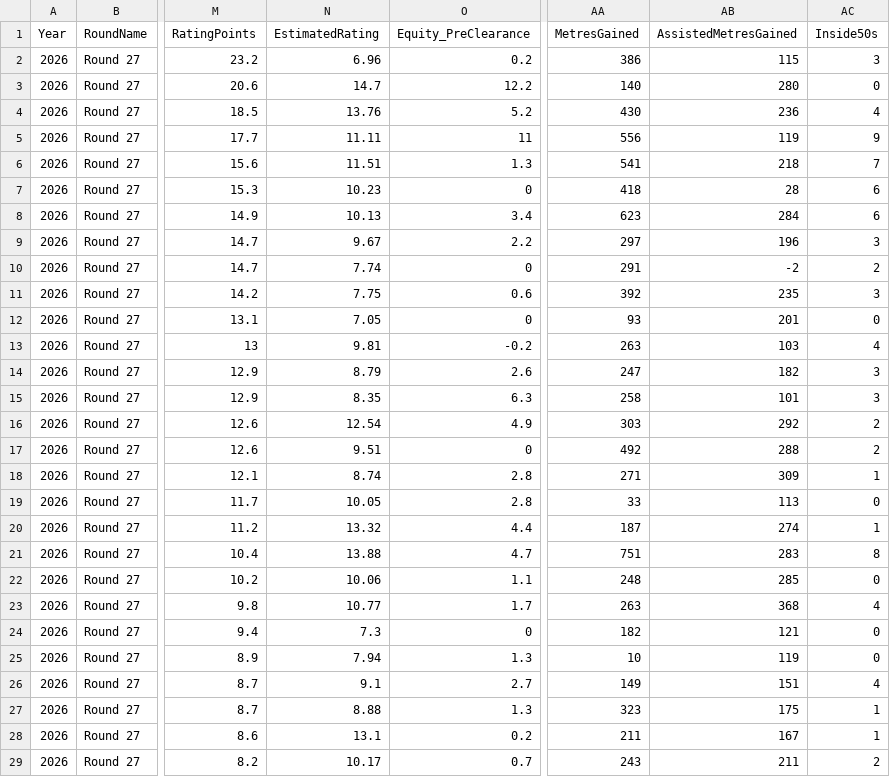
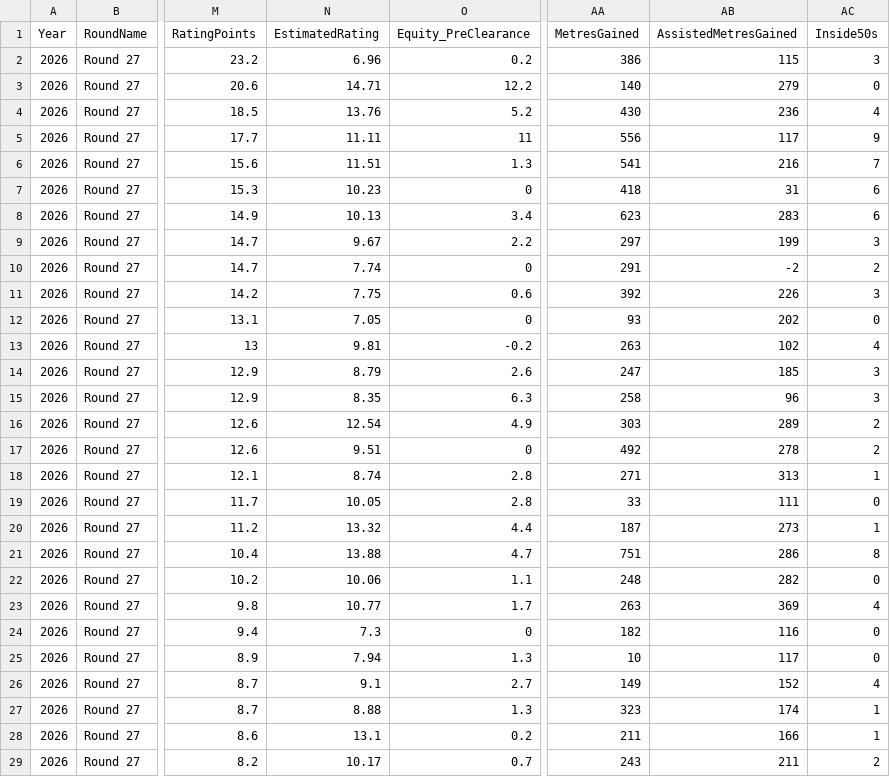
Before and after one commit to justthetipafl-ship-it/JustTheTip, a CSV file: AFL/csv/wheelo_2026_r27.csv, drawn as a sheet; only a part is shown, gaps mark what is left out; the diff covers the shown part only; the diff names each change by its address in the sheet, - before the commit and + after, or states it on an @@ line.

```diff
--- a/AFL/csv/wheelo_2026_r27.csv
+++ b/AFL/csv/wheelo_2026_r27.csv
-N3 (EstimatedRating): 14.7
+N3 (EstimatedRating): 14.71
-AB3 (AssistedMetresGained): 280
+AB3 (AssistedMetresGained): 279
-AB5 (AssistedMetresGained): 119
+AB5 (AssistedMetresGained): 117
-AB6 (AssistedMetresGained): 218
+AB6 (AssistedMetresGained): 216
-AB7 (AssistedMetresGained): 28
+AB7 (AssistedMetresGained): 31
-AB8 (AssistedMetresGained): 284
+AB8 (AssistedMetresGained): 283
-AB9 (AssistedMetresGained): 196
+AB9 (AssistedMetresGained): 199
-AB11 (AssistedMetresGained): 235
+AB11 (AssistedMetresGained): 226
-AB12 (AssistedMetresGained): 201
+AB12 (AssistedMetresGained): 202
-AB13 (AssistedMetresGained): 103
+AB13 (AssistedMetresGained): 102
-AB14 (AssistedMetresGained): 182
+AB14 (AssistedMetresGained): 185
-AB15 (AssistedMetresGained): 101
+AB15 (AssistedMetresGained): 96
-AB16 (AssistedMetresGained): 292
+AB16 (AssistedMetresGained): 289
-AB17 (AssistedMetresGained): 288
+AB17 (AssistedMetresGained): 278
-AB18 (AssistedMetresGained): 309
+AB18 (AssistedMetresGained): 313
-AB19 (AssistedMetresGained): 113
+AB19 (AssistedMetresGained): 111
-AB20 (AssistedMetresGained): 274
+AB20 (AssistedMetresGained): 273
-AB21 (AssistedMetresGained): 283
+AB21 (AssistedMetresGained): 286
-AB22 (AssistedMetresGained): 285
+AB22 (AssistedMetresGained): 282
-AB23 (AssistedMetresGained): 368
+AB23 (AssistedMetresGained): 369
-AB24 (AssistedMetresGained): 121
+AB24 (AssistedMetresGained): 116
-AB25 (AssistedMetresGained): 119
+AB25 (AssistedMetresGained): 117
-AB26 (AssistedMetresGained): 151
+AB26 (AssistedMetresGained): 152
-AB27 (AssistedMetresGained): 175
+AB27 (AssistedMetresGained): 174
-AB28 (AssistedMetresGained): 167
+AB28 (AssistedMetresGained): 166
```
Also changed, not shown: 41 edited cells elsewhere in this file, AFL/csv/wheelo_2026_r28.csv, AFL/csv/wheelo_2026_r29.csv, 4 other files.
